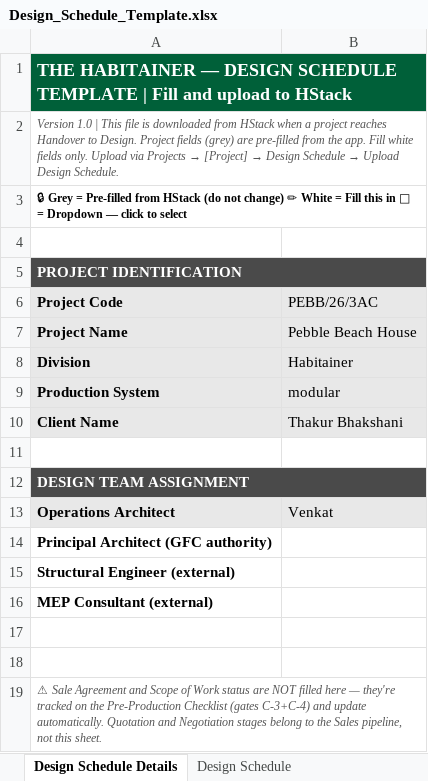
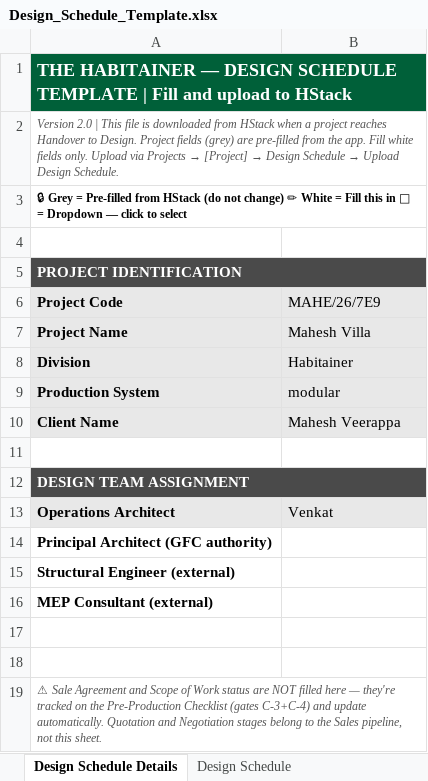
Before and after one commit to chourariag/habitain-core, an Excel workbook: public/templates/Design_Schedule_Template.xlsx, sheet Design Schedule Details, drawn as a sheet; values as stored, in another font and other column widths than the file's, no borders; the diff names each change by its address in the sheet, - before the commit and + after, or states it on an @@ line.

```diff
--- a/public/templates/Design_Schedule_Template.xlsx (sheet Design Schedule Details)
+++ b/public/templates/Design_Schedule_Template.xlsx (sheet Design Schedule Details)
-A2 (Project Code): Version 1.0 | This…
+A2 (Project Code): Version 2.0 | This…
-B6: PEBB/26/3AC
+B6: MAHE/26/7E9
-B7 (MAHE/26/7E9): Pebble Beach House
+B7 (MAHE/26/7E9): Mahesh Villa
-B10 (MAHE/26/7E9): Thakur Bhakshani
+B10 (MAHE/26/7E9): Mahesh Veerappa
```
Also changed, not shown: sheet Design Schedule.
